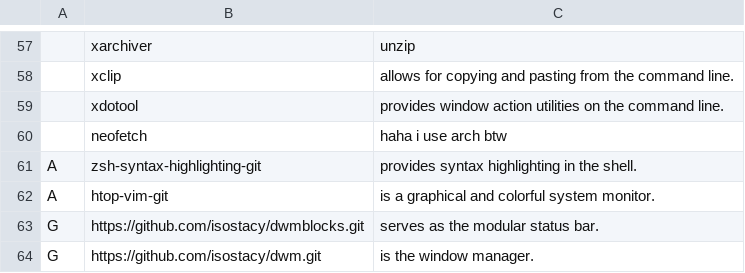
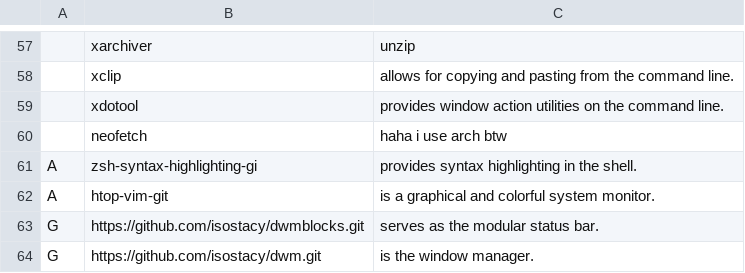
Before and after one commit to Isostacy/larbs, a CSV file: progs.csv, drawn as a sheet; only a part is shown, gaps mark what is left out; the diff names each change by its address in the sheet, - before the commit and + after, or states it on an @@ line.

Commit message:
yeah

```diff
--- a/progs.csv
+++ b/progs.csv
-B61: zsh-syntax-highlighting-git
+B61: zsh-syntax-highlighting-gi
```
